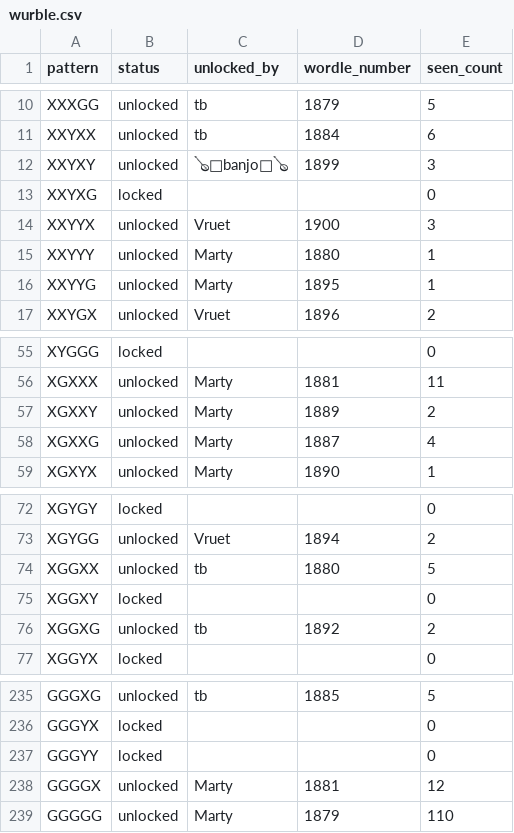
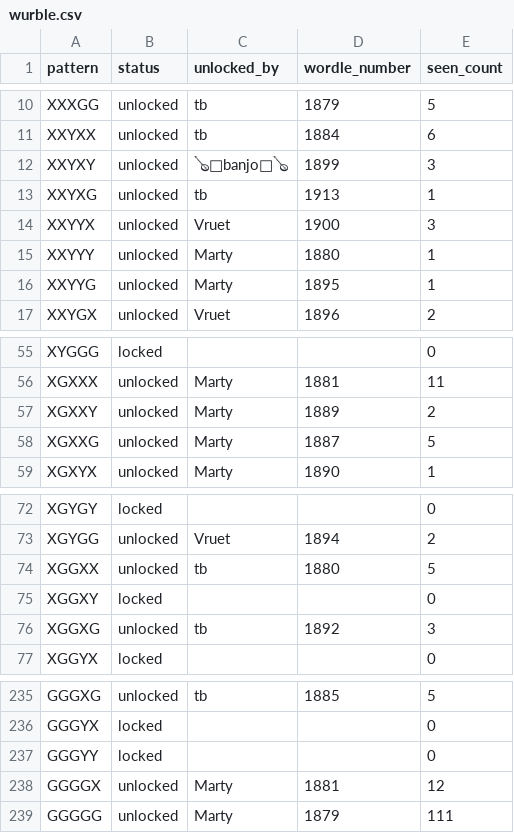
Before and after one commit to katamartini/katamartini.github.io, a CSV file: wurble.csv, drawn as a sheet; only a part is shown, gaps mark what is left out.

```diff
--- a/wurble.csv
+++ b/wurble.csv
@@ -12,3 +12,3 @@ XXYXX,unlocked,tb,1884,6
 XXYXY,unlocked,🪕🦐banjo🦐🪕,1899,3
-XXYXG,locked,,,0
+XXYXG,unlocked,tb,1913,1
 XXYYX,unlocked,Vruet,1900,3
@@ -57,3 +57,3 @@ XGXXX,unlocked,Marty,1881,11
 XGXXY,unlocked,Marty,1889,2
-XGXXG,unlocked,Marty,1887,4
+XGXXG,unlocked,Marty,1887,5
 XGXYX,unlocked,Marty,1890,1
@@ -75,3 +75,3 @@ XGGXX,unlocked,tb,1880,5
 XGGXY,locked,,,0
-XGGXG,unlocked,tb,1892,2
+XGGXG,unlocked,tb,1892,3
 XGGYX,locked,,,0
@@ -238,2 +238,2 @@ GGGYY,locked,,,0
 GGGGX,unlocked,Marty,1881,12
-GGGGG,unlocked,Marty,1879,110
+GGGGG,unlocked,Marty,1879,111
```
Also changed, not shown: 1 other file.
